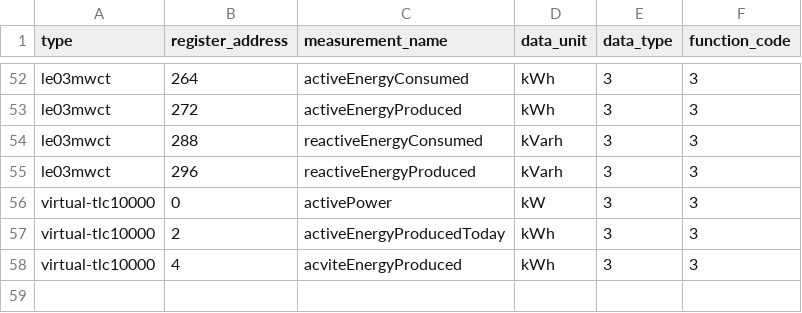
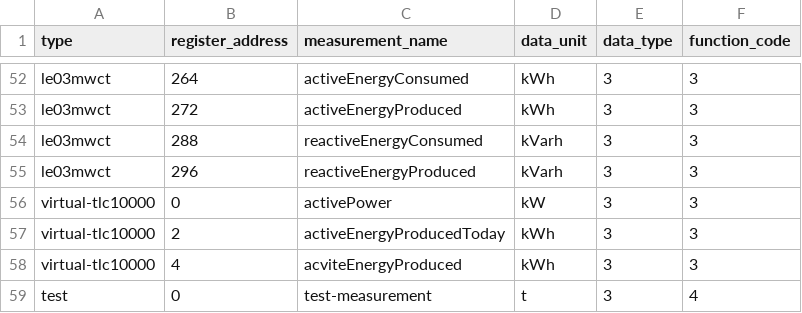
Before and after one commit to matt-kubica/EnergyMonitoringManagement, a CSV file: registers.csv, drawn as a sheet; only a part is shown, gaps mark what is left out; the diff names each change by its address in the sheet, - before the commit and + after, or states it on an @@ line.

```diff
--- a/registers.csv
+++ b/registers.csv
+row 59: test | 0 | test-measurement | t | 3 | 4
```
Also changed, not shown: 10 other files.
